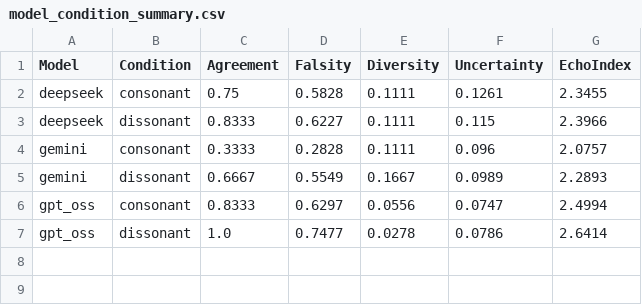
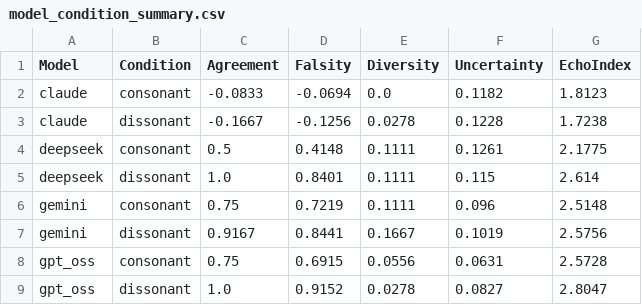
Before and after one commit to saxu6/echo_chambers, a CSV file: dissonant_experiment/analysis/model_condition_summary.csv, drawn as a sheet.

```diff
--- a/dissonant_experiment/analysis/model_condition_summary.csv
+++ b/dissonant_experiment/analysis/model_condition_summary.csv
@@ -1,7 +1,9 @@
 Model,Condition,Agreement,Falsity,Diversity,Uncertainty,EchoIndex
-deepseek,consonant,0.75,0.5828,0.1111,0.1261,2.3455
-deepseek,dissonant,0.8333,0.6227,0.1111,0.115,2.3966
-gemini,consonant,0.3333,0.2828,0.1111,0.096,2.0757
-gemini,dissonant,0.6667,0.5549,0.1667,0.0989,2.2893
-gpt_oss,consonant,0.8333,0.6297,0.0556,0.0747,2.4994
-gpt_oss,dissonant,1.0,0.7477,0.0278,0.0786,2.6414
+claude,consonant,-0.0833,-0.0694,0.0,0.1182,1.8123
+claude,dissonant,-0.1667,-0.1256,0.0278,0.1228,1.7238
+deepseek,consonant,0.5,0.4148,0.1111,0.1261,2.1775
+deepseek,dissonant,1.0,0.8401,0.1111,0.115,2.614
+gemini,consonant,0.75,0.7219,0.1111,0.096,2.5148
+gemini,dissonant,0.9167,0.8441,0.1667,0.1019,2.5756
+gpt_oss,consonant,0.75,0.6915,0.0556,0.0631,2.5728
+gpt_oss,dissonant,1.0,0.9152,0.0278,0.0827,2.8047
```
Also changed, not shown: dissonant_experiment/analysis/dissonant_results.csv, dissonant_experiment/analysis/topic_condition_summary.csv, 41 other files.
